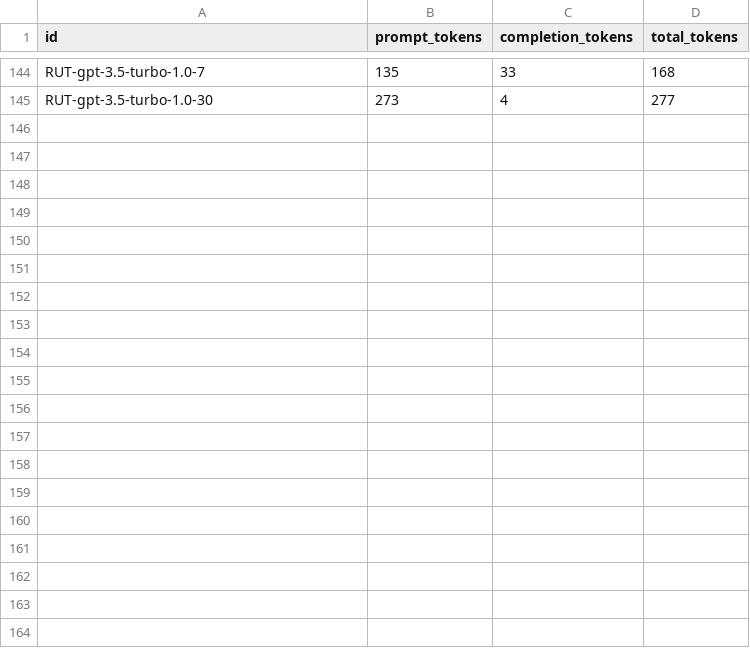
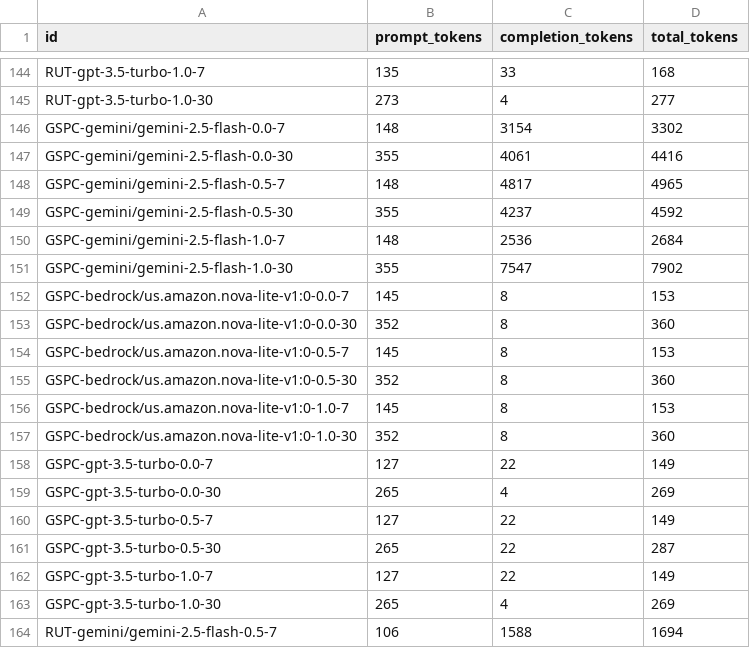
Before and after one commit to WQU-25-07-Capstone-Group-10418/LLMTraderLab, a CSV file: data/backtest_token_cost.csv, drawn as a sheet; only a part is shown, gaps mark what is left out; the diff covers the shown part only; the diff names each change by its address in the sheet, - before the commit and + after, or states it on an @@ line.

```diff
--- a/data/backtest_token_cost.csv
+++ b/data/backtest_token_cost.csv
+row 146: GSPC-gemini/gemini-2.5-flash-0.0-7 | 148 | 3154 | 3302
+row 147: GSPC-gemini/gemini-2.5-flash-0.0-30 | 355 | 4061 | 4416
+row 148: GSPC-gemini/gemini-2.5-flash-0.5-7 | 148 | 4817 | 4965
+row 149: GSPC-gemini/gemini-2.5-flash-0.5-30 | 355 | 4237 | 4592
+row 150: GSPC-gemini/gemini-2.5-flash-1.0-7 | 148 | 2536 | 2684
+row 151: GSPC-gemini/gemini-2.5-flash-1.0-30 | 355 | 7547 | 7902
+row 152: GSPC-bedrock/us.amazon.nova-lite-v1:0-0.0-7 | 145 | 8 | 153
+row 153: GSPC-bedrock/us.amazon.nova-lite-v1:0-0.0-30 | 352 | 8 | 360
+row 154: GSPC-bedrock/us.amazon.nova-lite-v1:0-0.5-7 | 145 | 8 | 153
+row 155: GSPC-bedrock/us.amazon.nova-lite-v1:0-0.5-30 | 352 | 8 | 360
+row 156: GSPC-bedrock/us.amazon.nova-lite-v1:0-1.0-7 | 145 | 8 | 153
+row 157: GSPC-bedrock/us.amazon.nova-lite-v1:0-1.0-30 | 352 | 8 | 360
+row 158: GSPC-gpt-3.5-turbo-0.0-7 | 127 | 22 | 149
+row 159: GSPC-gpt-3.5-turbo-0.0-30 | 265 | 4 | 269
+row 160: GSPC-gpt-3.5-turbo-0.5-7 | 127 | 22 | 149
+row 161: GSPC-gpt-3.5-turbo-0.5-30 | 265 | 22 | 287
+row 162: GSPC-gpt-3.5-turbo-1.0-7 | 127 | 22 | 149
+row 163: GSPC-gpt-3.5-turbo-1.0-30 | 265 | 4 | 269
+row 164: RUT-gemini/gemini-2.5-flash-0.5-7 | 106 | 1588 | 1694
```
Also changed, not shown: 9 added rows elsewhere in this file, data/backtest.csv.
